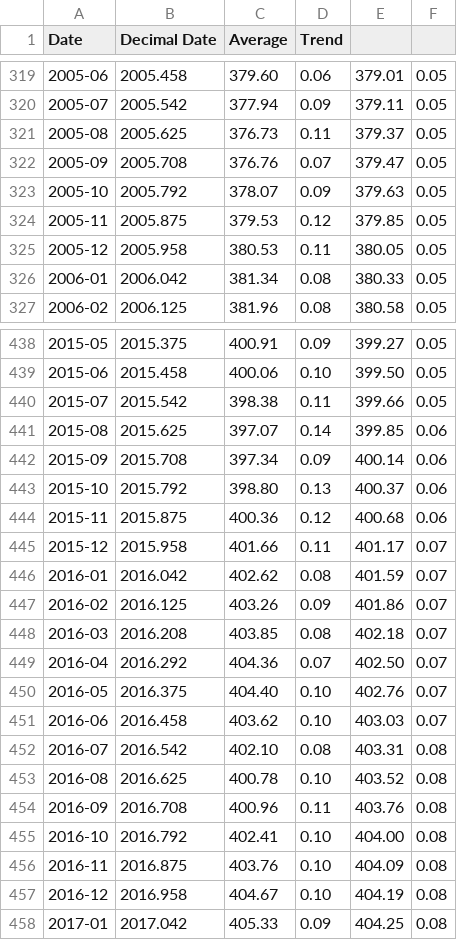
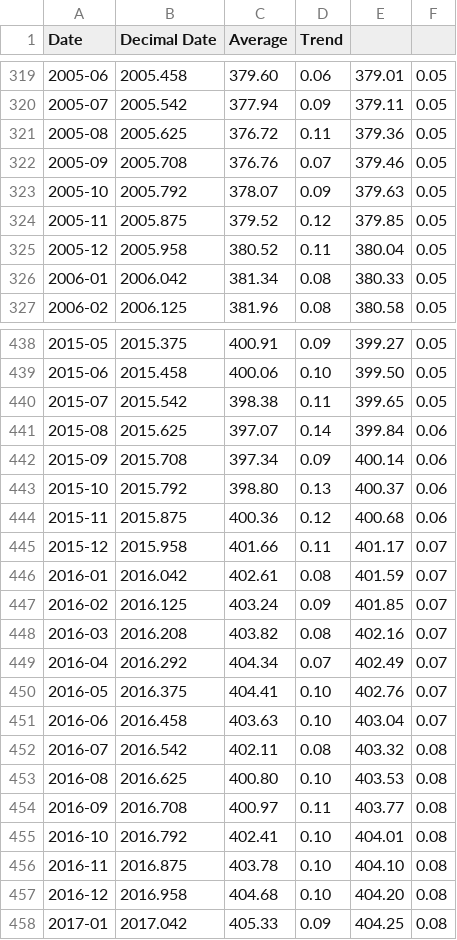
Before and after one commit to datasets/co2-ppm, a CSV file: data/co2-mm-gl.csv, drawn as a sheet; only a part is shown, gaps mark what is left out; the diff covers the shown part only.

```diff
--- a/data/co2-mm-gl.csv
+++ b/data/co2-mm-gl.csv
@@ -320,7 +320,7 @@ Date,Decimal Date,Average,Trend
 2005-07,2005.542,377.94,0.09,379.11,0.05
-2005-08,2005.625,376.73,0.11,379.37,0.05
-2005-09,2005.708,376.76,0.07,379.47,0.05
+2005-08,2005.625,376.72,0.11,379.36,0.05
+2005-09,2005.708,376.76,0.07,379.46,0.05
 2005-10,2005.792,378.07,0.09,379.63,0.05
-2005-11,2005.875,379.53,0.12,379.85,0.05
-2005-12,2005.958,380.53,0.11,380.05,0.05
+2005-11,2005.875,379.52,0.12,379.85,0.05
+2005-12,2005.958,380.52,0.11,380.04,0.05
 2006-01,2006.042,381.34,0.08,380.33,0.05
@@ -439,4 +439,4 @@ Date,Decimal Date,Average,Trend
 2015-06,2015.458,400.06,0.10,399.50,0.05
-2015-07,2015.542,398.38,0.11,399.66,0.05
-2015-08,2015.625,397.07,0.14,399.85,0.06
+2015-07,2015.542,398.38,0.11,399.65,0.05
+2015-08,2015.625,397.07,0.14,399.84,0.06
 2015-09,2015.708,397.34,0.09,400.14,0.06
@@ -445,14 +445,14 @@ Date,Decimal Date,Average,Trend
 2015-12,2015.958,401.66,0.11,401.17,0.07
-2016-01,2016.042,402.62,0.08,401.59,0.07
-2016-02,2016.125,403.26,0.09,401.86,0.07
-2016-03,2016.208,403.85,0.08,402.18,0.07
-2016-04,2016.292,404.36,0.07,402.50,0.07
-2016-05,2016.375,404.40,0.10,402.76,0.07
-2016-06,2016.458,403.62,0.10,403.03,0.07
-2016-07,2016.542,402.10,0.08,403.31,0.08
-2016-08,2016.625,400.78,0.10,403.52,0.08
-2016-09,2016.708,400.96,0.11,403.76,0.08
-2016-10,2016.792,402.41,0.10,404.00,0.08
-2016-11,2016.875,403.76,0.10,404.09,0.08
-2016-12,2016.958,404.67,0.10,404.19,0.08
+2016-01,2016.042,402.61,0.08,401.59,0.07
+2016-02,2016.125,403.24,0.09,401.85,0.07
+2016-03,2016.208,403.82,0.08,402.16,0.07
+2016-04,2016.292,404.34,0.07,402.49,0.07
+2016-05,2016.375,404.41,0.10,402.76,0.07
+2016-06,2016.458,403.63,0.10,403.04,0.07
+2016-07,2016.542,402.11,0.08,403.32,0.08
+2016-08,2016.625,400.80,0.10,403.53,0.08
+2016-09,2016.708,400.97,0.11,403.77,0.08
+2016-10,2016.792,402.41,0.10,404.01,0.08
+2016-11,2016.875,403.78,0.10,404.10,0.08
+2016-12,2016.958,404.68,0.10,404.20,0.08
 2017-01,2017.042,405.33,0.09,404.25,0.08
```
Also changed, not shown: 1 added row and 88 edited cells elsewhere in this file, data/co2-gr-gl.csv, data/co2-gr-mlo.csv, 1 other file.
